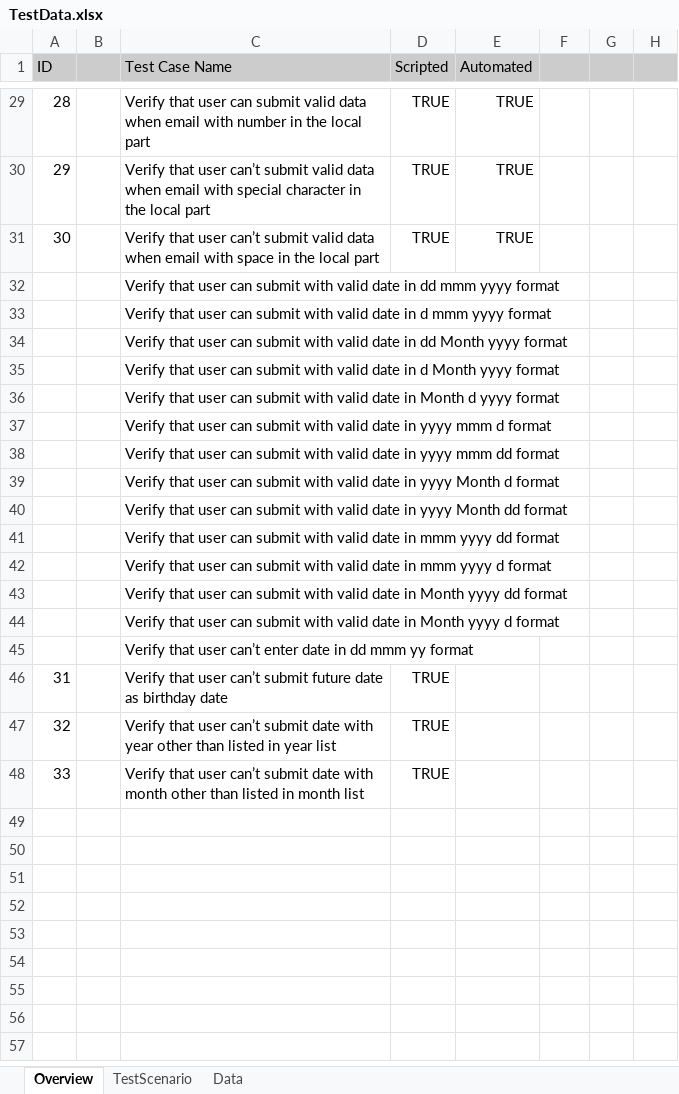
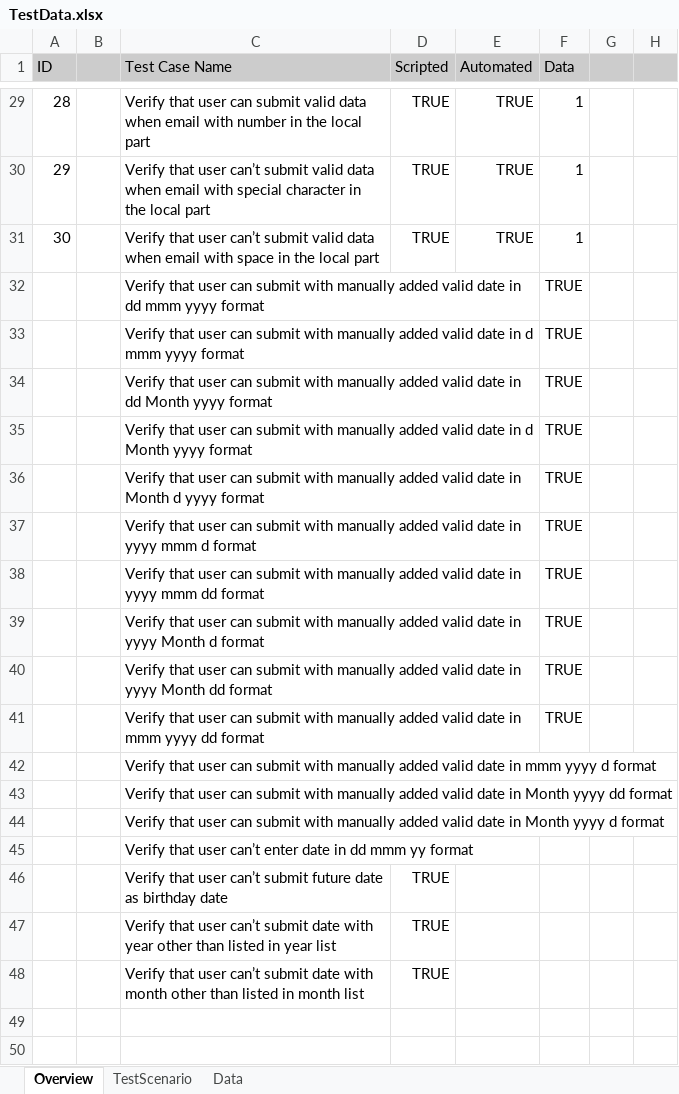
Before and after one commit to Mladen-Mladenovic/itBootcampQAFinalProject, an Excel workbook: ZavrsniProjekat/Docs/TestData.xlsx, sheet Overview, drawn as a sheet; only a part is shown, gaps mark what is left out; the shorter side is filled out with more unchanged rows; values as stored, in another font and other column widths than the file's, no borders; conditional formats not drawn; removed rows and columns are numbered as before the commit, all else as after; the diff covers the shown part only; the diff names each change by its address in the sheet, - before the commit and + after, or states it on an @@ line.

```diff
--- a/ZavrsniProjekat/Docs/TestData.xlsx (sheet Overview)
+++ b/ZavrsniProjekat/Docs/TestData.xlsx (sheet Overview)
-F1: (empty)
+F1: Data
-F29:F31 (Data): (empty)
+F29:F31 (Data): 1
-row 32:  |  | Verify that user can submit with valid date in dd mmm yyyy format
-row 33:  |  | Verify that user can submit with valid date in d mmm yyyy format
-row 34:  |  | Verify that user can submit with valid date in dd Month yyyy format
-row 35:  |  | Verify that user can submit with valid date in d Month yyyy format
-row 36:  |  | Verify that user can submit with valid date in Month d yyyy format
-row 37:  |  | Verify that user can submit with valid date in yyyy mmm d format
-row 38:  |  | Verify that user can submit with valid date in yyyy mmm dd format
-row 39:  |  | Verify that user can submit with valid date in yyyy Month d format
-row 40:  |  | Verify that user can submit with valid date in yyyy Month dd format
-row 41:  |  | Verify that user can submit with valid date in mmm yyyy dd format
+row 32:  |  | Verify that user can submit with manually added valid date in dd mmm yyyy format |  |  | TRUE
+row 33:  |  | Verify that user can submit with manually added valid date in d mmm yyyy format |  |  | TRUE
+row 34:  |  | Verify that user can submit with manually added valid date in dd Month yyyy format |  |  | TRUE
+row 35:  |  | Verify that user can submit with manually added valid date in d Month yyyy format |  |  | TRUE
+row 36:  |  | Verify that user can submit with manually added valid date in Month d yyyy format |  |  | TRUE
+row 37:  |  | Verify that user can submit with manually added valid date in yyyy mmm d format |  |  | TRUE
+row 38:  |  | Verify that user can submit with manually added valid date in yyyy mmm dd format |  |  | TRUE
+row 39:  |  | Verify that user can submit with manually added valid date in yyyy Month d format |  |  | TRUE
+row 40:  |  | Verify that user can submit with manually added valid date in yyyy Month dd format |  |  | TRUE
+row 41:  |  | Verify that user can submit with manually added valid date in mmm yyyy dd format |  |  | TRUE
-C42 (Test Case Name): …submit with valid date…
+C42 (Test Case Name): …submit with manually added valid date…
-C43 (Test Case Name): …submit with valid date…
+C43 (Test Case Name): …submit with manually added valid date…
-C44 (Test Case Name): …submit with valid date…
+C44 (Test Case Name): …submit with manually added valid date…
-A46 (ID): 31
+A46 (ID): (empty)
-A47 (ID): 32
+A47 (ID): (empty)
-A48 (ID): 33
+A48 (ID): (empty)
```
Also changed, not shown: 27 edited cells elsewhere in this sheet, sheet Data, 23 other files.
